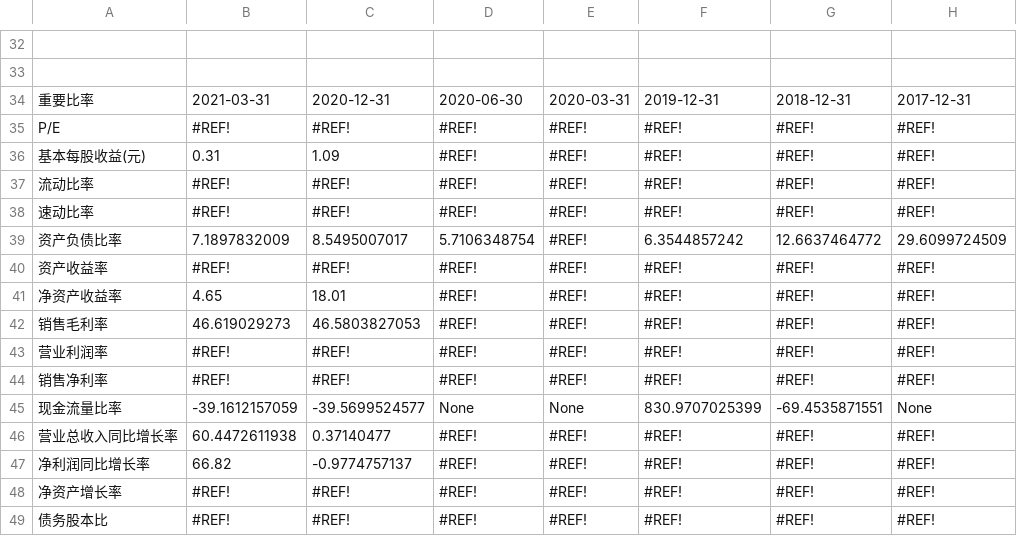
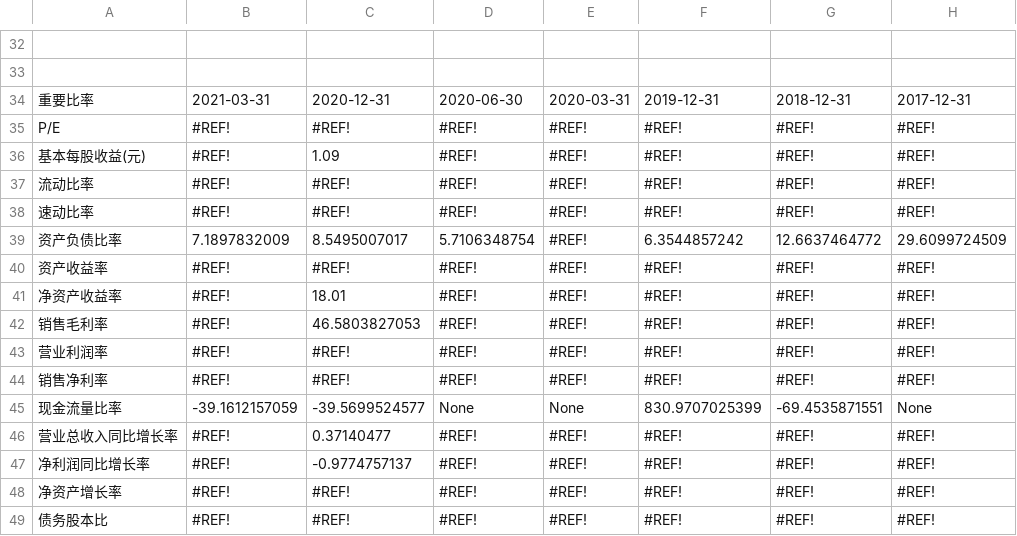
Before and after one commit to wangyf1/stockapp, a CSV file: data-scraper/bbb_data/output/玉马遮阳.csv, drawn as a sheet; only a part is shown, gaps mark what is left out; the diff names each change by its address in the sheet, - before the commit and + after, or states it on an @@ line.

```diff
--- a/data-scraper/bbb_data/output/玉马遮阳.csv
+++ b/data-scraper/bbb_data/output/玉马遮阳.csv
-B36: 0.31
+B36: #REF!
-B41: 4.65
+B41: #REF!
-B42: 46.619029273
+B42: #REF!
-B46: 60.4472611938
+B46: #REF!
-B47: 66.82
+B47: #REF!
```
Also changed, not shown: 14 other files.
